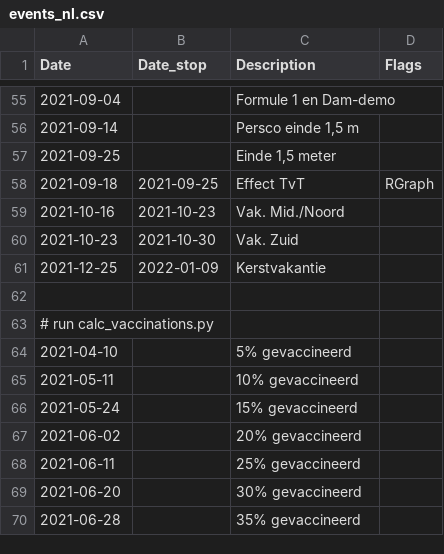
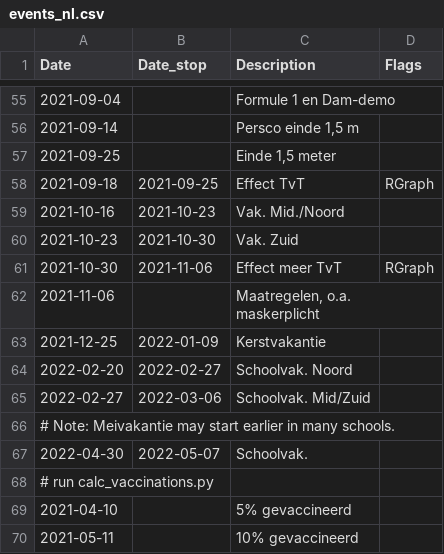
Before and after one commit to han-kwang/covid19, a CSV file: data/events_nl.csv, drawn as a sheet; only a part is shown, gaps mark what is left out; the shorter side is filled out with more unchanged rows.

```diff
--- a/data/events_nl.csv
+++ b/data/events_nl.csv
@@ -60,4 +60,9 @@ Date,Date_stop,Description,Flags
 2021-10-23,2021-10-30,Vak. Zuid
+2021-10-30,2021-11-06,Effect meer TvT,RGraph
+2021-11-06,,"Maatregelen, o.a. maskerplicht"
 2021-12-25,2022-01-09,Kerstvakantie
-
+2022-02-20,2022-02-27,Schoolvak. Noord
+2022-02-27,2022-03-06,Schoolvak. Mid/Zuid
+# Note: Meivakantie may start earlier in many schools.
+2022-04-30,2022-05-07,Schoolvak.
 # run calc_vaccinations.py
```
Also changed, not shown: data/daily_numbers_anomalies.csv, 3 other files.
